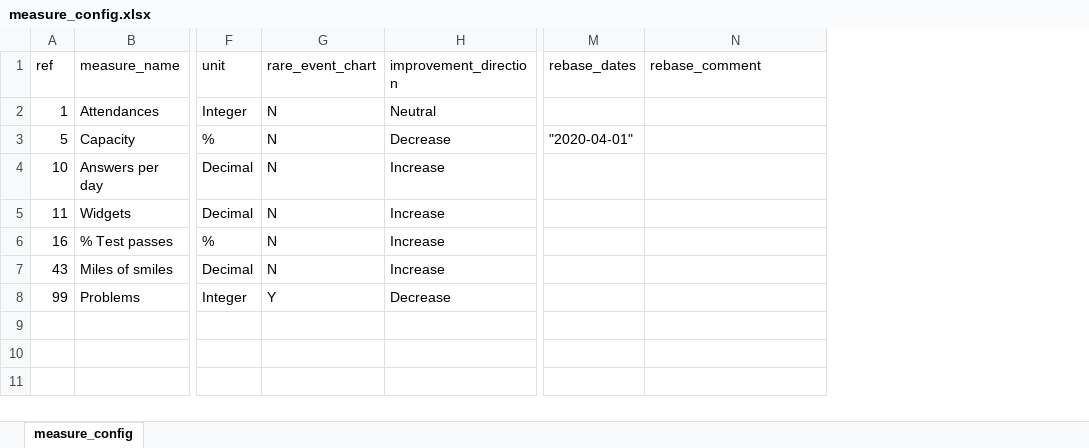
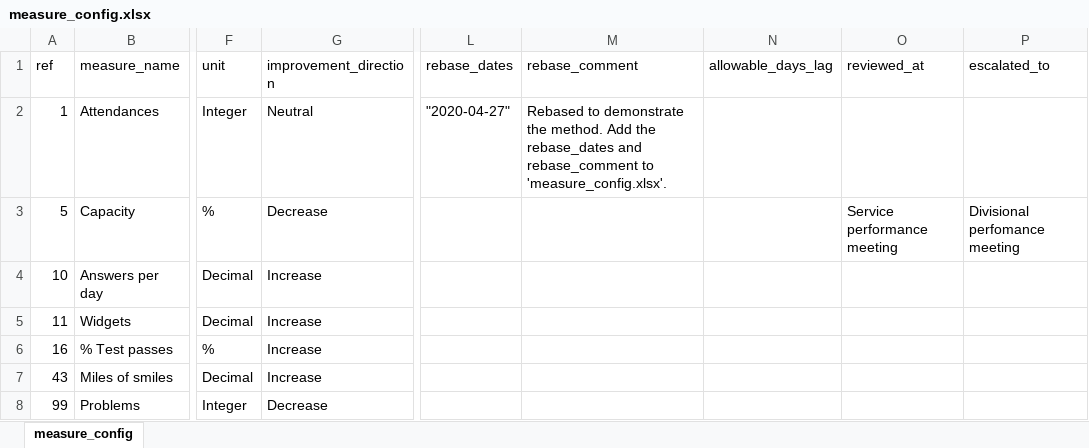
Before and after one commit to ThomUK/SPCreporter, an Excel workbook: inst/example_data/measure_config.xlsx, sheet measure_config, drawn as a sheet; only a part is shown, gaps mark what is left out; values as stored, in another font and other column widths than the file's, no borders; removed rows and columns are numbered as before the commit, all else as after; the diff names each change by its address in the sheet, - before the commit and + after, or states it on an @@ line.

```diff
--- a/inst/example_data/measure_config.xlsx (sheet measure_config)
+++ b/inst/example_data/measure_config.xlsx (sheet measure_config)
-column G (rare_event_chart), rows 2-8: N | N | N | N | N | N | Y
+column N (allowable_days_lag), empty
+column O (reviewed_at), row 3: Service performance meeting
+column P (escalated_to), row 3: Divisional perfomance meeting
-L2 (rebase_dates): (empty)
+L2 (rebase_dates): "2020-04-27"
-M2 (rebase_comment): (empty)
+M2 (rebase_comment): Rebased to demonstrate the method. Add the rebase_dates and rebase_comment to 'measure_config.xlsx'.
-L3 (rebase_dates): "2020-04-01"
+L3 (rebase_dates): (empty)
```
Also changed, not shown: inst/example_data/report_config.xlsx, 2 other files.
